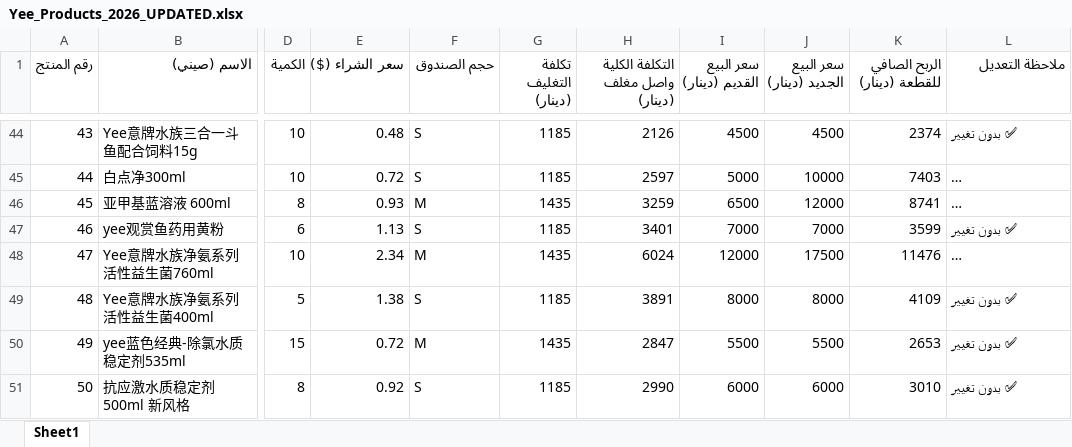
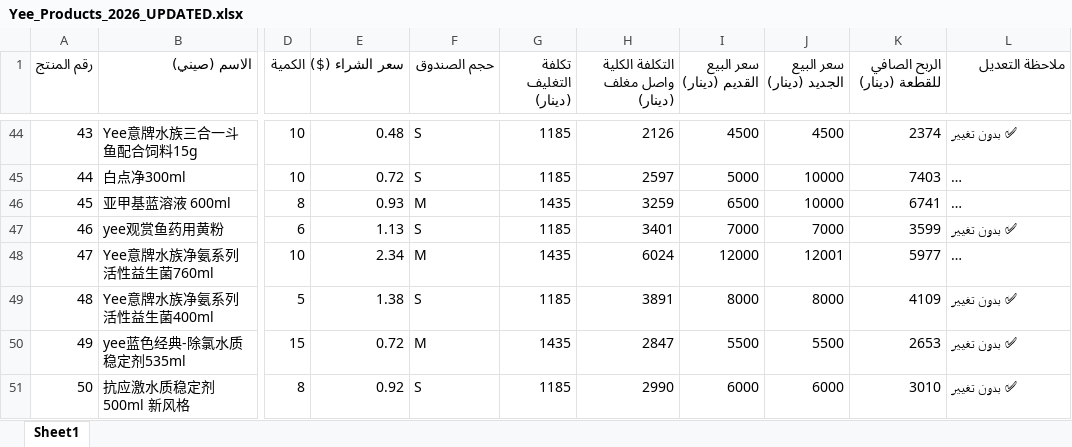
Before and after one commit to JAAFAR1996/AQUAVO, an Excel workbook: Yee_Products_2026_UPDATED.xlsx, sheet Sheet1, drawn as a sheet; only a part is shown, gaps mark what is left out; long unchanged cells end in …; values as stored, in another font and other column widths than the file's, no cell formats; the diff covers the shown part only; the diff names each change by its address in the sheet, - before the commit and + after, or states it on an @@ line.

```diff
--- a/Yee_Products_2026_UPDATED.xlsx (sheet Sheet1)
+++ b/Yee_Products_2026_UPDATED.xlsx (sheet Sheet1)
-J46 (سعر البيع الجديد (دينار)): 12000
+J46 (سعر البيع الجديد (دينار)): 10000
-K46 (الربح الصافي للقطعة (دينار)): 8741
+K46 (الربح الصافي للقطعة (دينار)): 6741
-J48 (سعر البيع الجديد (دينار)): 17500
+J48 (سعر البيع الجديد (دينار)): 12001
-K48 (الربح الصافي للقطعة (دينار)): 11476
+K48 (الربح الصافي للقطعة (دينار)): 5977
```
Also changed, not shown: 57 edited cells elsewhere in this sheet, cell formats, formulas that keep their value, 25 other files.
